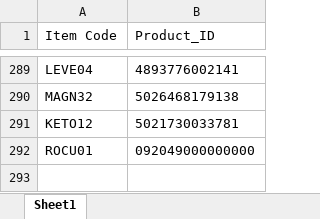
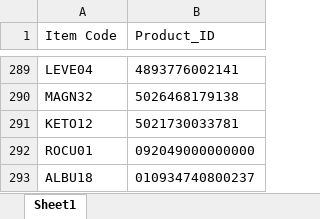
Before and after one commit to AlexCheung109/WardStockLocationCheck, an Excel workbook: Product_ID.xlsx, sheet Sheet1, drawn as a sheet; only a part is shown, gaps mark what is left out; values as stored, in another font and other column widths than the file's, no borders; the diff names each change by its address in the sheet, - before the commit and + after, or states it on an @@ line.

Commit message:
Add new Product ID mapping: UEsDBBQAAAAAAAAAAACkAYS4tQIAALUCAAAaAAAAeGwvX3JlbH...

```diff
--- a/Product_ID.xlsx (sheet Sheet1)
+++ b/Product_ID.xlsx (sheet Sheet1)
+row 293: ALBU18 | 010934740800237
```
